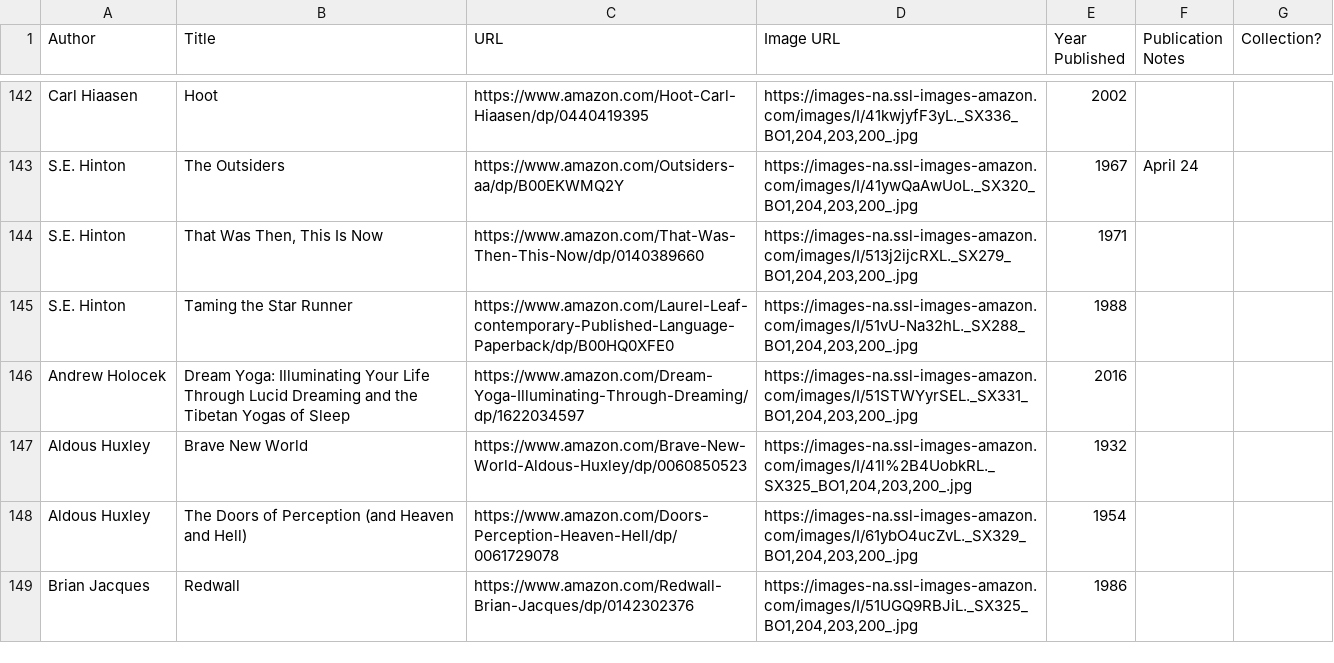
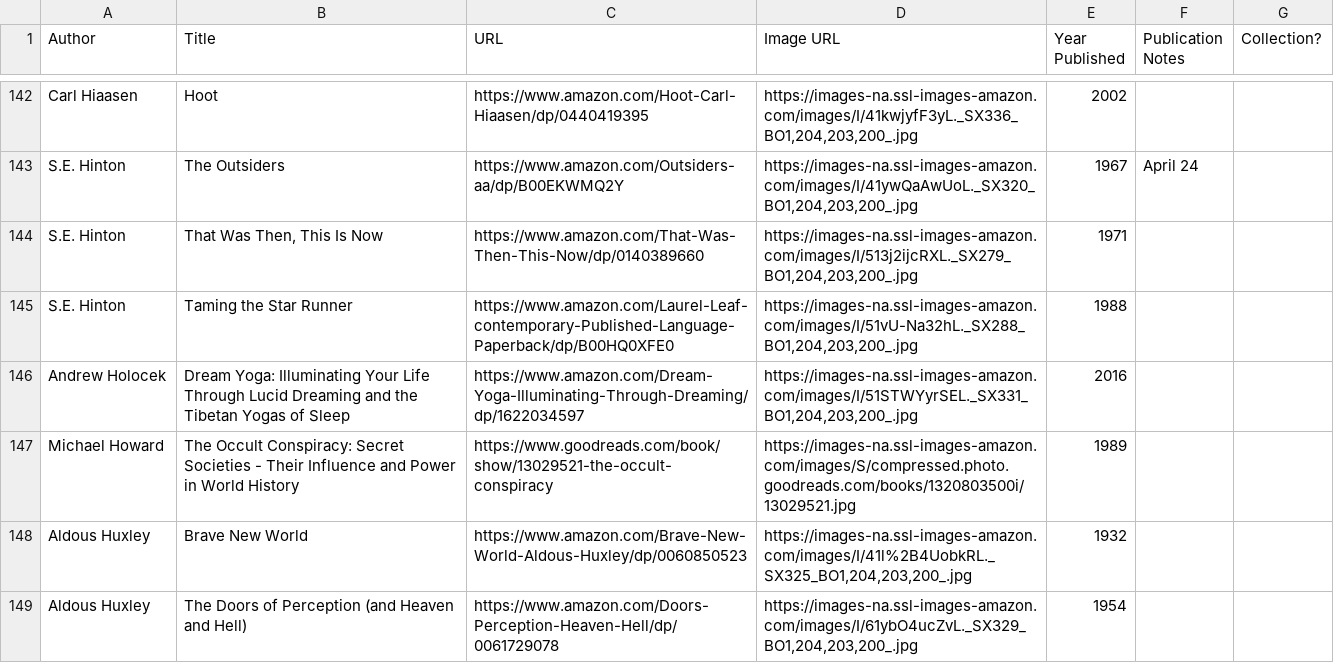
Before and after one commit to eio/books, a CSV file: data/books.csv, drawn as a sheet; only a part is shown, gaps mark what is left out; the shorter side is filled out with more unchanged rows; the diff names each change by its address in the sheet, - before the commit and + after, or states it on an @@ line.

Commit message:
michael howard the occult conspiracy

```diff
--- a/data/books.csv
+++ b/data/books.csv
+row 147: Michael Howard | The Occult Conspiracy: Secret Societies - Their Influence and Power in World History | https://www.goodreads.com/book/show/13029521-the-occult-conspiracy | https://images-na.ssl-images-amazon.com/images/S/compressed.photo.goodreads.com/books/1320803500i/13029521.jpg | 1989
```
Also changed, not shown: 1 other file.
